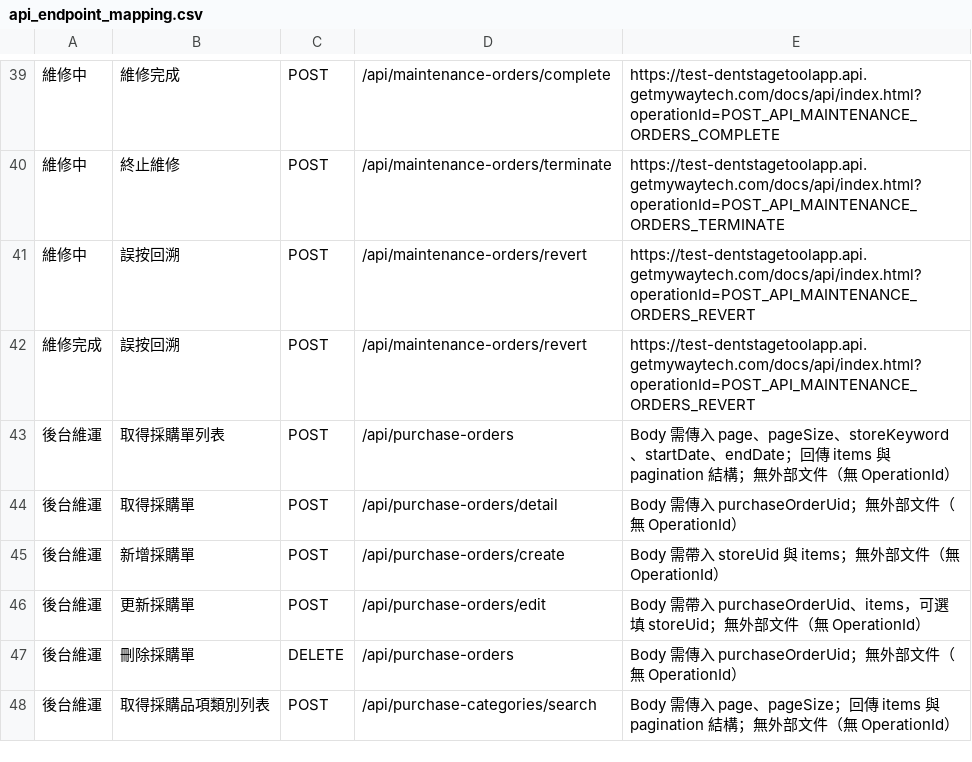
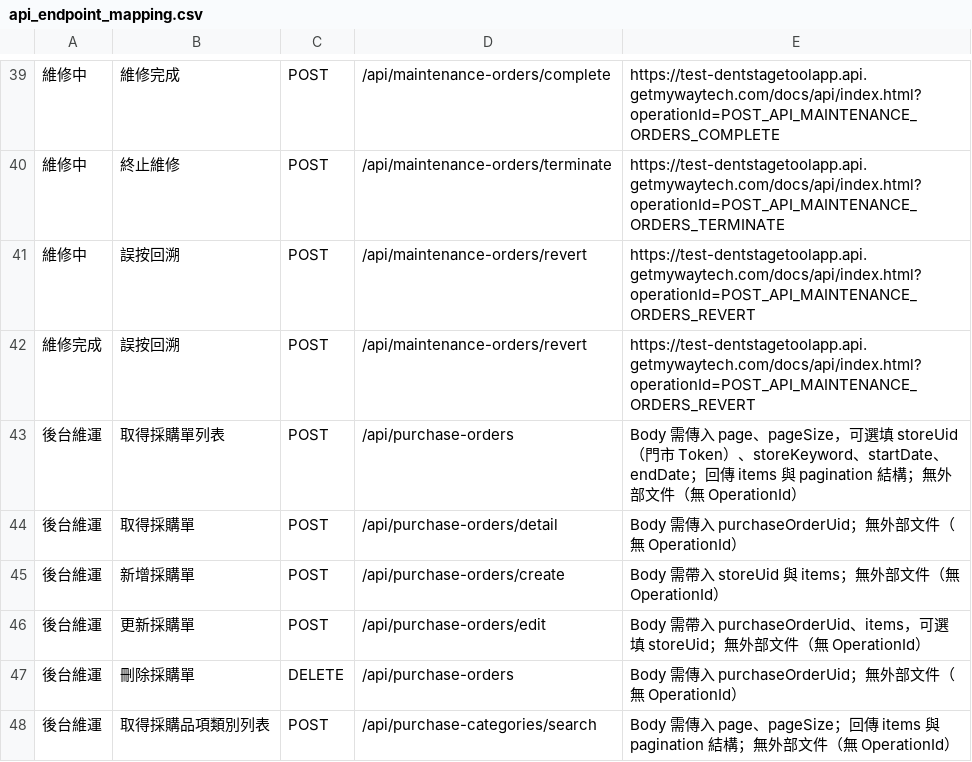
Before and after one commit to mywaytech168/DentstageToolApp_Backend, a CSV file: docs/api_endpoint_mapping.csv, drawn as a sheet; only a part is shown, gaps mark what is left out.

Commit message:
後端 - 修正 - 採購模組 - 列表支援門市 StoreUID Token 篩選並補強說明

```diff
--- a/docs/api_endpoint_mapping.csv
+++ b/docs/api_endpoint_mapping.csv
@@ -42,3 +42,3 @@
 維修完成,誤按回溯,POST,/api/maintenance-orders/revert,https://test-dentstagetoolapp.api.getmywaytech.com/docs/api/index.html?operationId=POST_API_MAINTENANCE_ORDERS_REVERT
-後台維運,取得採購單列表,POST,/api/purchase-orders,"Body 需傳入 page、pageSize、storeKeyword、startDate、endDate；回傳 items 與 pagination 結構；無外部文件（無 OperationId）"
+後台維運,取得採購單列表,POST,/api/purchase-orders,"Body 需傳入 page、pageSize，可選填 storeUid（門市 Token）、storeKeyword、startDate、endDate；回傳 items 與 pagination 結構；無外部文件（無 OperationId）"
 後台維運,取得採購單,POST,/api/purchase-orders/detail,"Body 需傳入 purchaseOrderUid；無外部文件（無 OperationId）"
```
Also changed, not shown: 6 other files.
